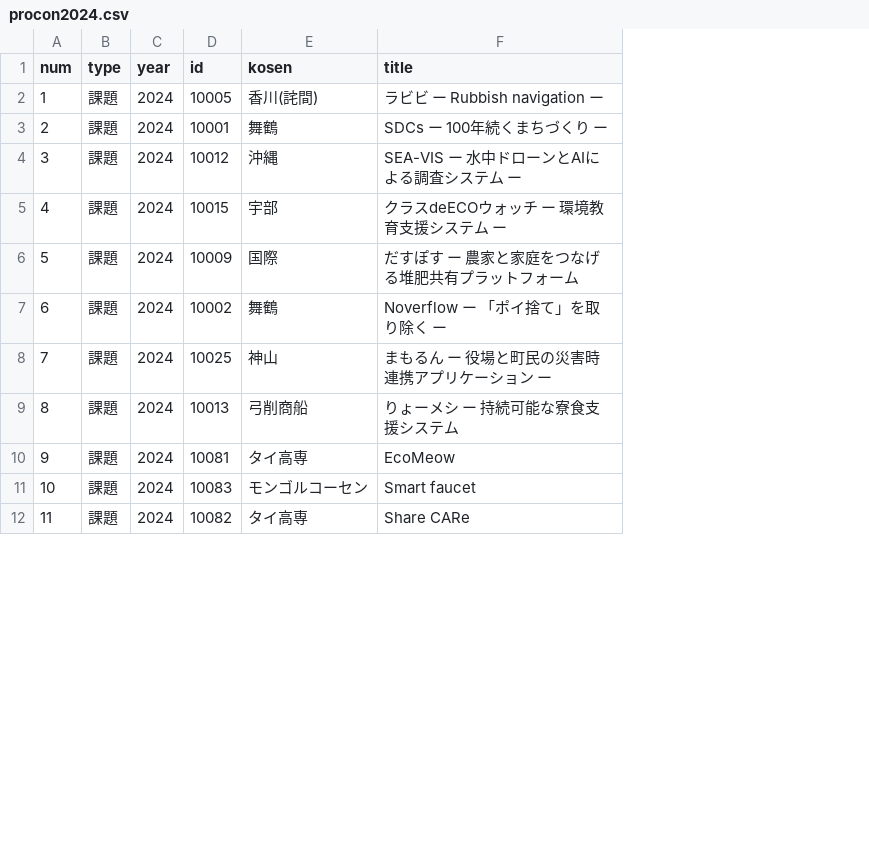
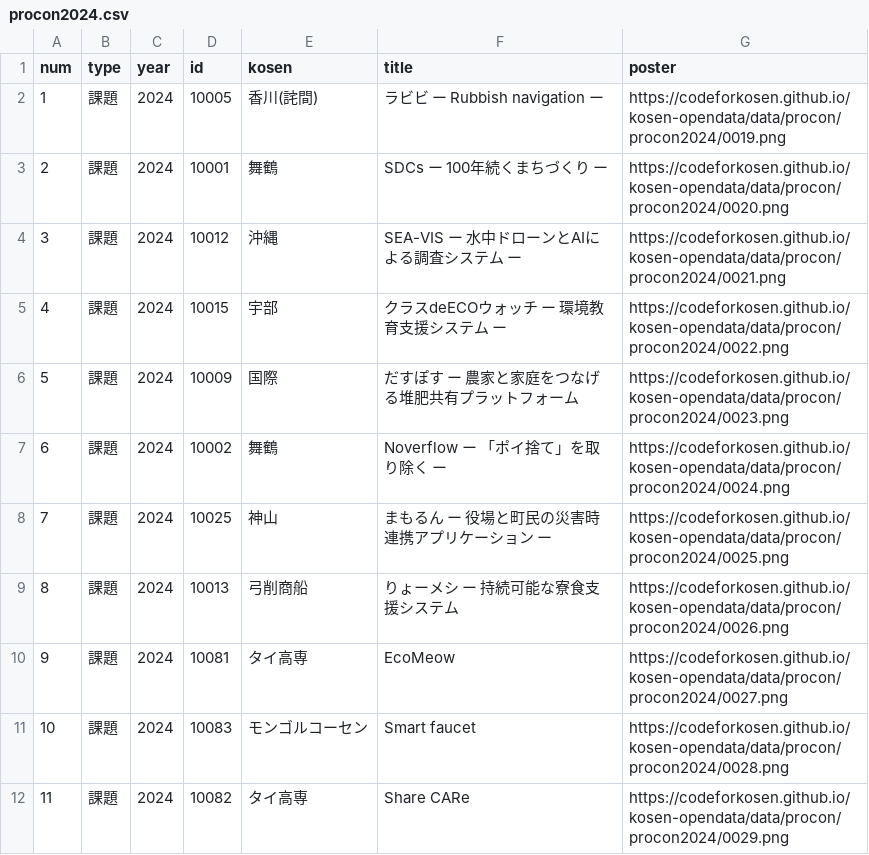
Before and after one commit to codeforkosen/kosen-opendata, a CSV file: data/procon/procon2024.csv, drawn as a sheet; only a part is shown; the diff names each change by its address in the sheet, - before the commit and + after, or states it on an @@ line.

Commit message:
add poster data

```diff
--- a/data/procon/procon2024.csv
+++ b/data/procon/procon2024.csv
+column G (poster), rows 2-12: https://codeforkosen.github.io/kosen-opendata/data/procon/procon2024/0019.png | https://codeforkosen.github.io/kosen-opendata/data/procon/procon2024/0020.png | https://codeforkosen.github.io/kosen-opendata/data/procon/procon2024/0021.png | https://codeforkosen.github.io/kosen-opendata/data/procon/procon2024/0022.png | https://codeforkosen.github.io/kosen-opendata/data/procon/procon2024/0023.png | https://codeforkosen.github.io/kosen-opendata/data/procon/procon2024/0024.png | https://codeforkosen.github.io/kosen-opendata/data/procon/procon2024/0025.png | https://codeforkosen.github.io/kosen-opendata/data/procon/procon2024/0026.png | https://codeforkosen.github.io/kosen-opendata/data/procon/procon2024/0027.png | https://codeforkosen.github.io/kosen-opendata/data/procon/procon2024/0028.png | https://codeforkosen.github.io/kosen-opendata/data/procon/procon2024/0029.png
```
